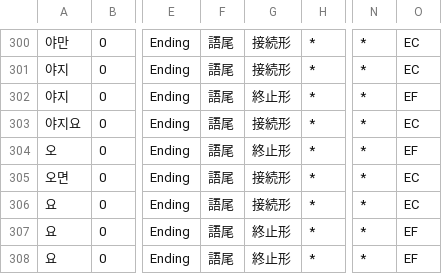
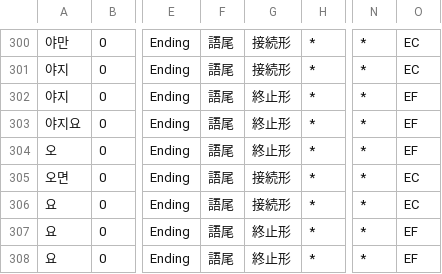
Before and after one commit to okikirmui/handic, a CSV file: seed/Ending.csv, drawn as a sheet; only a part is shown, gaps mark what is left out; the diff names each change by its address in the sheet, - before the commit and + after, or states it on an @@ line.

```diff
--- a/seed/Ending.csv
+++ b/seed/Ending.csv
-G303: 接続形
+G303: 終止形
-O303: EC
+O303: EF
```
Also changed, not shown: seed/Adverb.csv, seed/Noun.misc.csv, 4 other files.
